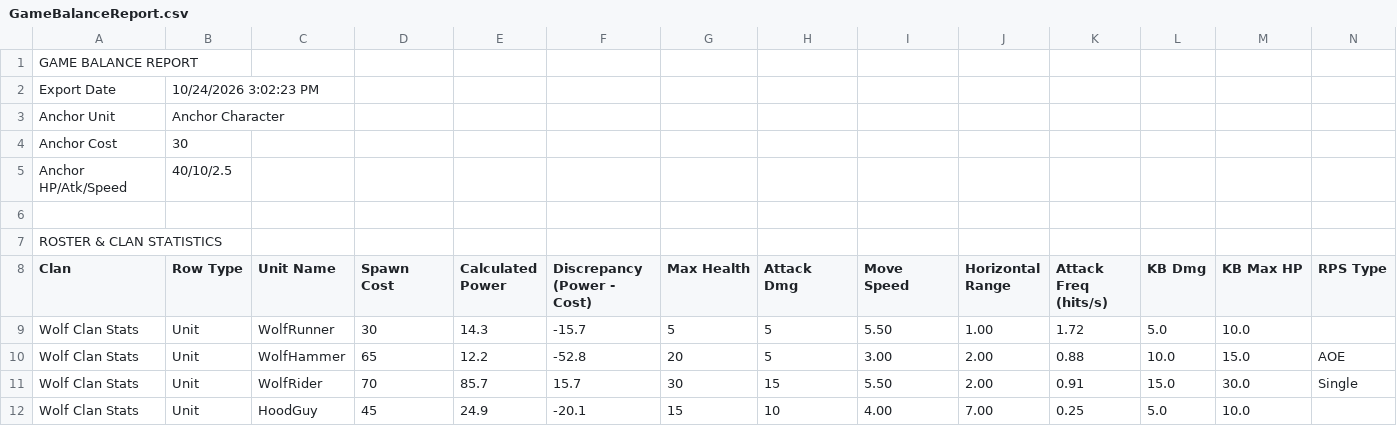
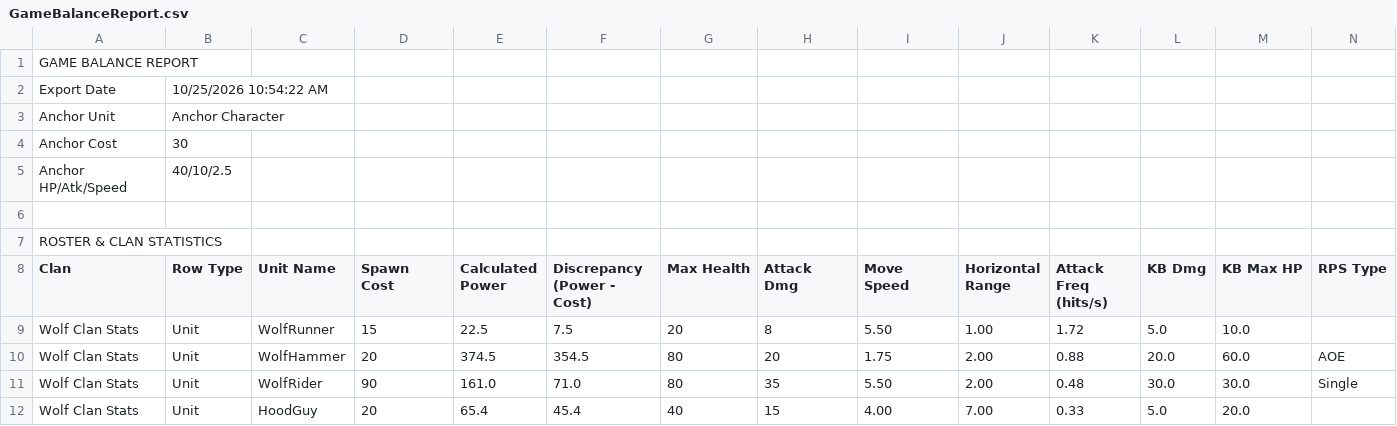
Before and after one commit to JesDaw/Evocation, a CSV file: Assets/GameBalanceReport.csv, drawn as a sheet; only a part is shown; the diff covers the shown part only; the diff names each change by its address in the sheet, - before the commit and + after, or states it on an @@ line.

```diff
--- a/Assets/GameBalanceReport.csv
+++ b/Assets/GameBalanceReport.csv
-B2 (Row Type): 10/24/2026 3:02:23 PM
+B2 (Row Type): 10/25/2026 10:54:22 AM
-D9 (Spawn Cost): 30
+D9 (Spawn Cost): 15
-E9 (Calculated Power): 14.3
+E9 (Calculated Power): 22.5
-F9 (Discrepancy (Power - Cost)): -15.7
+F9 (Discrepancy (Power - Cost)): 7.5
-G9 (Max Health): 5
+G9 (Max Health): 20
-H9 (Attack Dmg): 5
+H9 (Attack Dmg): 8
-D10 (Spawn Cost): 65
+D10 (Spawn Cost): 20
-E10 (Calculated Power): 12.2
+E10 (Calculated Power): 374.5
-F10 (Discrepancy (Power - Cost)): -52.8
+F10 (Discrepancy (Power - Cost)): 354.5
-G10 (Max Health): 20
+G10 (Max Health): 80
-H10 (Attack Dmg): 5
+H10 (Attack Dmg): 20
-I10 (Move Speed): 3.00
+I10 (Move Speed): 1.75
-L10 (KB Dmg): 10.0
+L10 (KB Dmg): 20.0
-M10 (KB Max HP): 15.0
+M10 (KB Max HP): 60.0
-D11 (Spawn Cost): 70
+D11 (Spawn Cost): 90
-E11 (Calculated Power): 85.7
+E11 (Calculated Power): 161.0
-F11 (Discrepancy (Power - Cost)): 15.7
+F11 (Discrepancy (Power - Cost)): 71.0
-G11 (Max Health): 30
+G11 (Max Health): 80
-H11 (Attack Dmg): 15
+H11 (Attack Dmg): 35
-K11 (Attack Freq (hits/s)): 0.91
+K11 (Attack Freq (hits/s)): 0.48
-L11 (KB Dmg): 15.0
+L11 (KB Dmg): 30.0
-D12 (Spawn Cost): 45
+D12 (Spawn Cost): 20
-E12 (Calculated Power): 24.9
+E12 (Calculated Power): 65.4
-F12 (Discrepancy (Power - Cost)): -20.1
+F12 (Discrepancy (Power - Cost)): 45.4
-G12 (Max Health): 15
+G12 (Max Health): 40
-H12 (Attack Dmg): 10
+H12 (Attack Dmg): 15
-K12 (Attack Freq (hits/s)): 0.25
+K12 (Attack Freq (hits/s)): 0.33
-M12 (KB Max HP): 10.0
+M12 (KB Max HP): 20.0
```
Also changed, not shown: 3 added rows, 3 removed rows and 8 edited cells elsewhere in this file, 19 other files.
